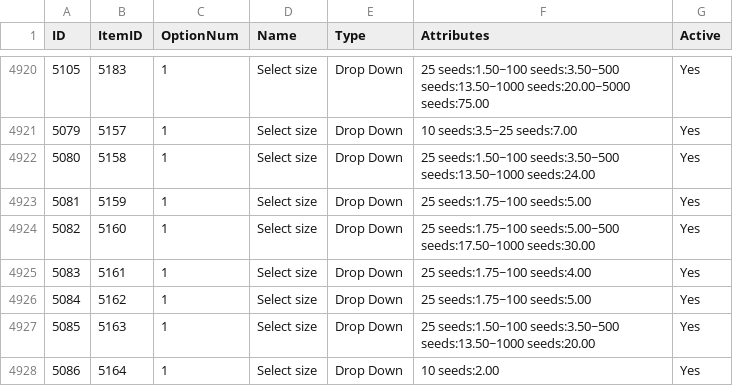
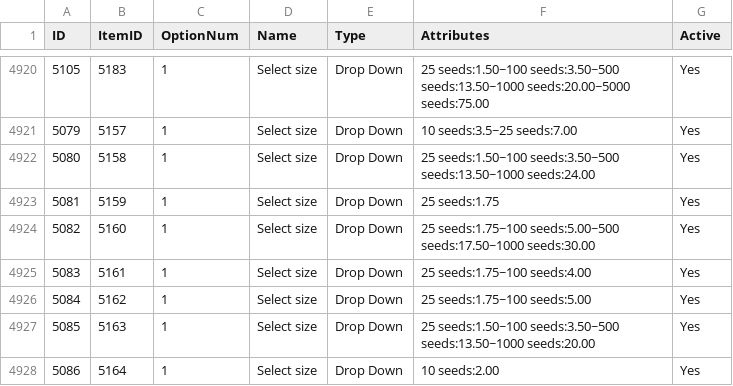
Before and after one commit to noidsoup/seed_scraper, a CSV file: csv/cactus__options.csv, drawn as a sheet; only a part is shown, gaps mark what is left out.

```diff
--- a/csv/cactus__options.csv
+++ b/csv/cactus__options.csv
@@ -4927,3 +4927,3 @@ ID,ItemID,OptionNum,Name,Type,Attributes,Active
 5080,5158,1,Select size,Drop Down,25 seeds:1.50~100 seeds:3.50~500 seeds:13.50~1000 seeds:24.00,Yes
-5081,5159,1,Select size,Drop Down,25 seeds:1.75~100 seeds:5.00,Yes
+5081,5159,1,Select size,Drop Down,25 seeds:1.75,Yes
 5082,5160,1,Select size,Drop Down,25 seeds:1.75~100 seeds:5.00~500 seeds:17.50~1000 seeds:30.00,Yes
```
Also changed, not shown: 3 other files.
